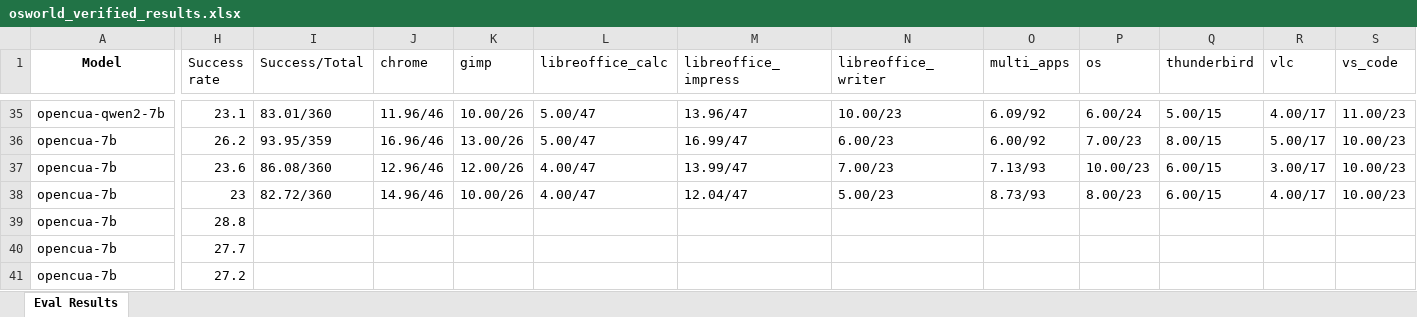
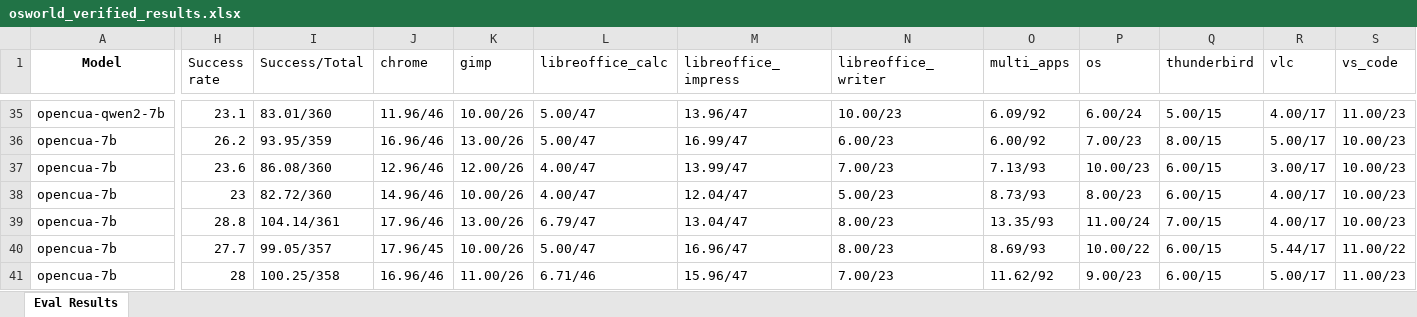
Before and after one commit to OS-World/OS-World.github.io, an Excel workbook: static/data/osworld_verified_results.xlsx, sheet Eval Results, drawn as a sheet; only a part is shown, gaps mark what is left out; values as stored, in another font and other column widths than the file's, no borders; the diff covers the shown part only; the diff names each change by its address in the sheet, - before the commit and + after, or states it on an @@ line.

Commit message:
Update osworld_verified_results.xlsx with the latest verified data to ensure accuracy in analysis and reporting.

```diff
--- a/static/data/osworld_verified_results.xlsx (sheet Eval Results)
+++ b/static/data/osworld_verified_results.xlsx (sheet Eval Results)
-I39 (Success/Total): (empty)
+I39 (Success/Total): 104.14/361
-J39 (chrome): (empty)
+J39 (chrome): 17.96/46
-K39 (gimp): (empty)
+K39 (gimp): 13.00/26
-L39 (libreoffice_calc): (empty)
+L39 (libreoffice_calc): 6.79/47
-M39 (libreoffice_impress): (empty)
+M39 (libreoffice_impress): 13.04/47
-N39:N40 (libreoffice_writer): (empty)
+N39:N40 (libreoffice_writer): 8.00/23
-O39 (multi_apps): (empty)
+O39 (multi_apps): 13.35/93
-P39 (os): (empty)
+P39 (os): 11.00/24
-Q39 (thunderbird): (empty)
+Q39 (thunderbird): 7.00/15
-R39 (vlc): (empty)
+R39 (vlc): 4.00/17
-S39 (vs_code): (empty)
+S39 (vs_code): 10.00/23
-I40 (Success/Total): (empty)
+I40 (Success/Total): 99.05/357
-J40 (chrome): (empty)
+J40 (chrome): 17.96/45
-K40 (gimp): (empty)
+K40 (gimp): 10.00/26
-L40 (libreoffice_calc): (empty)
+L40 (libreoffice_calc): 5.00/47
-M40 (libreoffice_impress): (empty)
+M40 (libreoffice_impress): 16.96/47
-O40 (multi_apps): (empty)
+O40 (multi_apps): 8.69/93
-P40 (os): (empty)
+P40 (os): 10.00/22
-Q40:Q41 (thunderbird): (empty)
+Q40:Q41 (thunderbird): 6.00/15
-R40 (vlc): (empty)
+R40 (vlc): 5.44/17
-S40 (vs_code): (empty)
+S40 (vs_code): 11.00/22
-H41 (Success rate): 27.2
+H41 (Success rate): 28
-I41 (Success/Total): (empty)
+I41 (Success/Total): 100.25/358
-J41 (chrome): (empty)
+J41 (chrome): 16.96/46
-K41 (gimp): (empty)
+K41 (gimp): 11.00/26
-L41 (libreoffice_calc): (empty)
+L41 (libreoffice_calc): 6.71/46
-M41 (libreoffice_impress): (empty)
+M41 (libreoffice_impress): 15.96/47
-N41 (libreoffice_writer): (empty)
+N41 (libreoffice_writer): 7.00/23
-O41 (multi_apps): (empty)
+O41 (multi_apps): 11.62/92
-P41 (os): (empty)
+P41 (os): 9.00/23
-R41 (vlc): (empty)
+R41 (vlc): 5.00/17
-S41 (vs_code): (empty)
+S41 (vs_code): 11.00/23
```
Also changed, not shown: 187 edited cells elsewhere in this sheet.
